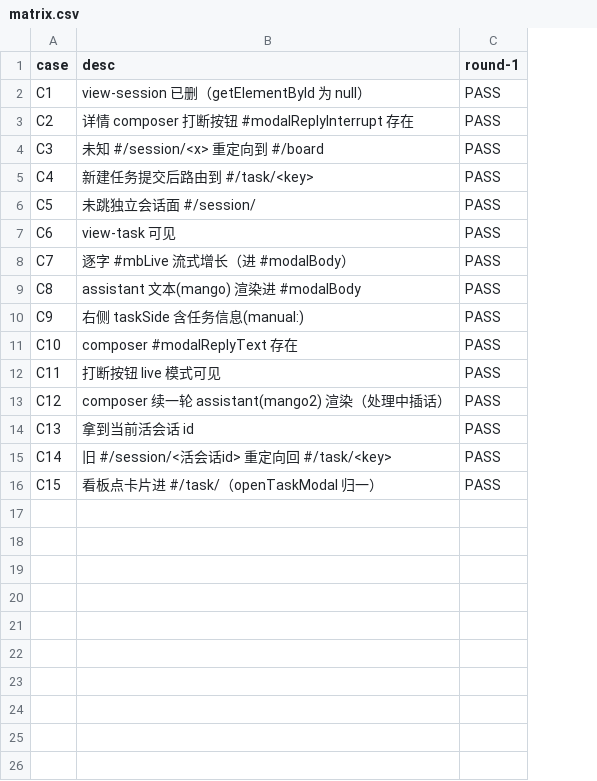
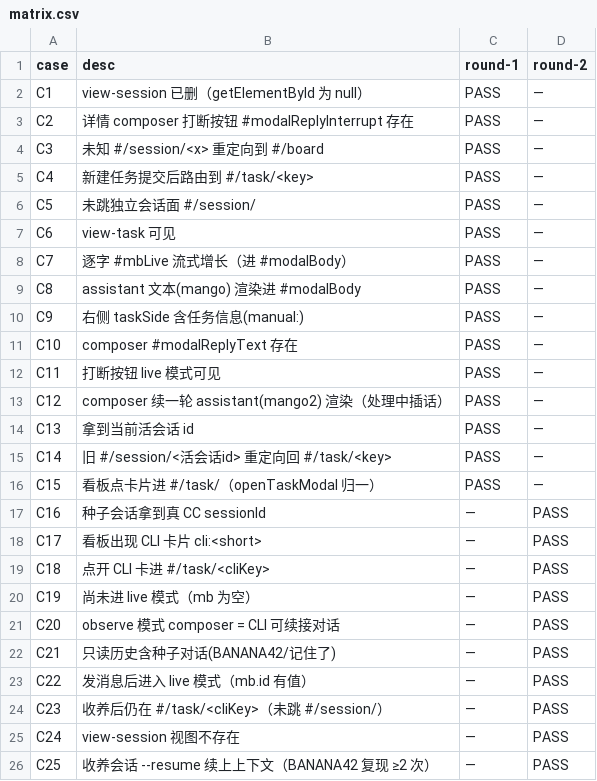
Before and after one commit to zzusp/scrumws-desktop, a CSV file: docs/acceptance/unify-task-detail-live-session/matrix.csv, drawn as a sheet; the diff names each change by its address in the sheet, - before the commit and + after, or states it on an @@ line.

```diff
--- a/docs/acceptance/unify-task-detail-live-session/matrix.csv
+++ b/docs/acceptance/unify-task-detail-live-session/matrix.csv
+column D (round-2), rows 2-16: all —
+row 17: C16 | 种子会话拿到真 CC sessionId | — | PASS
+row 18: C17 | 看板出现 CLI 卡片 cli:<short> | — | PASS
+row 19: C18 | 点开 CLI 卡进 #/task/<cliKey> | — | PASS
+row 20: C19 | 尚未进 live 模式（mb 为空） | — | PASS
+row 21: C20 | observe 模式 composer = CLI 可续接对话 | — | PASS
+row 22: C21 | 只读历史含种子对话(BANANA42/记住了) | — | PASS
+row 23: C22 | 发消息后进入 live 模式（mb.id 有值） | — | PASS
+row 24: C23 | 收养后仍在 #/task/<cliKey>（未跳 #/session/） | — | PASS
+row 25: C24 | view-session 视图不存在 | — | PASS
+row 26: C25 | 收养会话 --resume 续上上下文（BANANA42 复现 ≥2 次） | — | PASS
```
Also changed, not shown: 6 other files.
